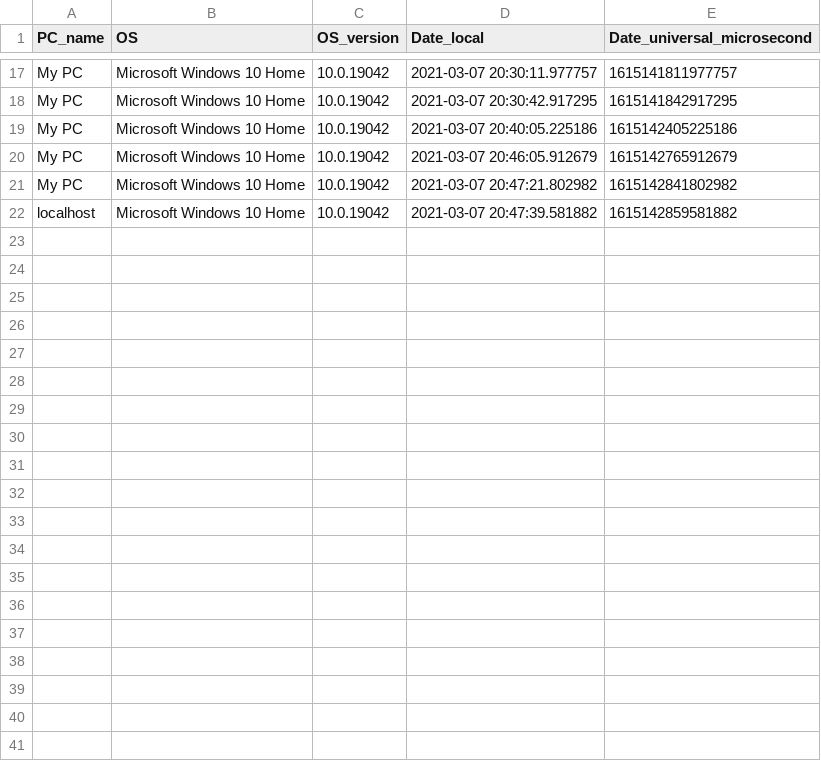
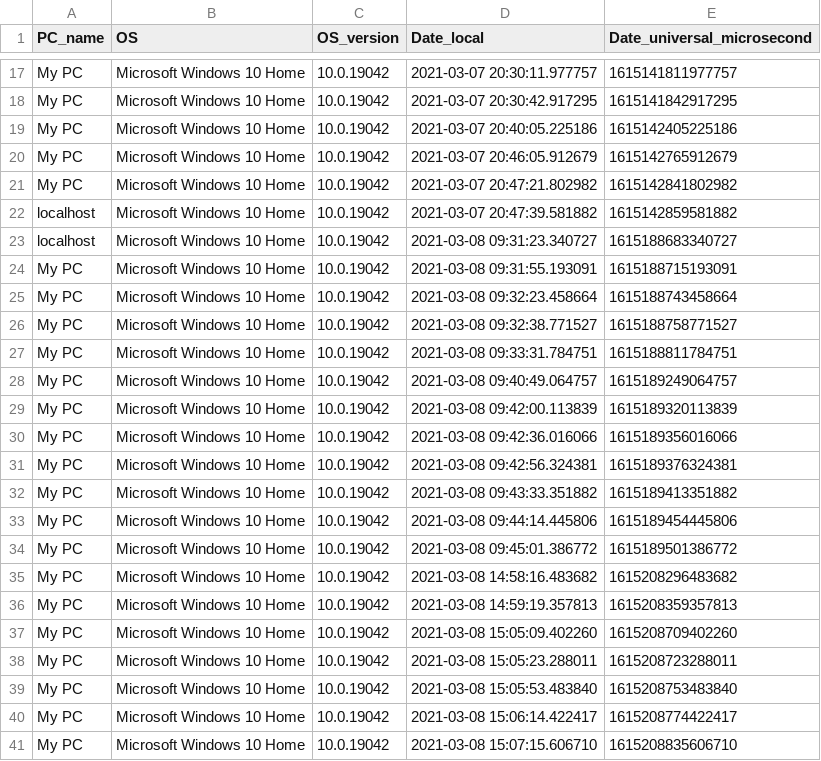
Before and after one commit to CastellaniDavide/agent, a CSV file: flussi/osversion_history.csv, drawn as a sheet; only a part is shown, gaps mark what is left out; the diff covers the shown part only.

```diff
--- a/flussi/osversion_history.csv
+++ b/flussi/osversion_history.csv
@@ -22 +22,20 @@ PC_name, OS, OS_version,Date_local,Date_universal_microsecond
 "localhost","Microsoft Windows 10 Home","10.0.19042","2021-03-07 20:47:39.581882","1615142859581882"
+"localhost","Microsoft Windows 10 Home","10.0.19042","2021-03-08 09:31:23.340727","1615188683340727"
+"My PC","Microsoft Windows 10 Home","10.0.19042","2021-03-08 09:31:55.193091","1615188715193091"
+"My PC","Microsoft Windows 10 Home","10.0.19042","2021-03-08 09:32:23.458664","1615188743458664"
+"My PC","Microsoft Windows 10 Home","10.0.19042","2021-03-08 09:32:38.771527","1615188758771527"
+"My PC","Microsoft Windows 10 Home","10.0.19042","2021-03-08 09:33:31.784751","1615188811784751"
+"My PC","Microsoft Windows 10 Home","10.0.19042","2021-03-08 09:40:49.064757","1615189249064757"
+"My PC","Microsoft Windows 10 Home","10.0.19042","2021-03-08 09:42:00.113839","1615189320113839"
+"My PC","Microsoft Windows 10 Home","10.0.19042","2021-03-08 09:42:36.016066","1615189356016066"
+"My PC","Microsoft Windows 10 Home","10.0.19042","2021-03-08 09:42:56.324381","1615189376324381"
+"My PC","Microsoft Windows 10 Home","10.0.19042","2021-03-08 09:43:33.351882","1615189413351882"
+"My PC","Microsoft Windows 10 Home","10.0.19042","2021-03-08 09:44:14.445806","1615189454445806"
+"My PC","Microsoft Windows 10 Home","10.0.19042","2021-03-08 09:45:01.386772","1615189501386772"
+"My PC","Microsoft Windows 10 Home","10.0.19042","2021-03-08 14:58:16.483682","1615208296483682"
+"My PC","Microsoft Windows 10 Home","10.0.19042","2021-03-08 14:59:19.357813","1615208359357813"
+"My PC","Microsoft Windows 10 Home","10.0.19042","2021-03-08 15:05:09.402260","1615208709402260"
+"My PC","Microsoft Windows 10 Home","10.0.19042","2021-03-08 15:05:23.288011","1615208723288011"
+"My PC","Microsoft Windows 10 Home","10.0.19042","2021-03-08 15:05:53.483840","1615208753483840"
+"My PC","Microsoft Windows 10 Home","10.0.19042","2021-03-08 15:06:14.422417","1615208774422417"
+"My PC","Microsoft Windows 10 Home","10.0.19042","2021-03-08 15:07:15.606710","1615208835606710"
```
Also changed, not shown: 19 added rows elsewhere in this file, 10 other files.
